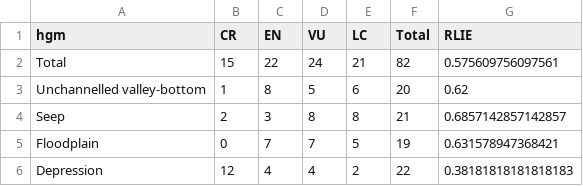
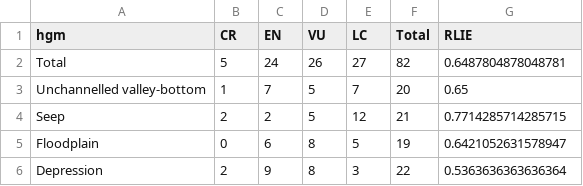
Before and after one commit to askowno/RLE_wet, a CSV file: outputs/rle24_wet_count.csv, drawn as a sheet.

```diff
--- a/outputs/rle24_wet_count.csv
+++ b/outputs/rle24_wet_count.csv
@@ -1,6 +1,6 @@
 hgm,CR,EN,VU,LC,Total,RLIE
-Total,15,22,24,21,82,0.575609756097561
-Unchannelled valley-bottom,1,8,5,6,20,0.62
-Seep,2,3,8,8,21,0.6857142857142857
-Floodplain,0,7,7,5,19,0.631578947368421
-Depression,12,4,4,2,22,0.38181818181818183
+Total,5,24,26,27,82,0.6487804878048781
+Unchannelled valley-bottom,1,7,5,7,20,0.65
+Seep,2,2,5,12,21,0.7714285714285715
+Floodplain,0,6,8,5,19,0.6421052631578947
+Depression,2,9,8,3,22,0.5363636363636364
```
Also changed, not shown: outputs/EOO_all.csv, outputs/rle18_wet_count.csv, 17 other files.
